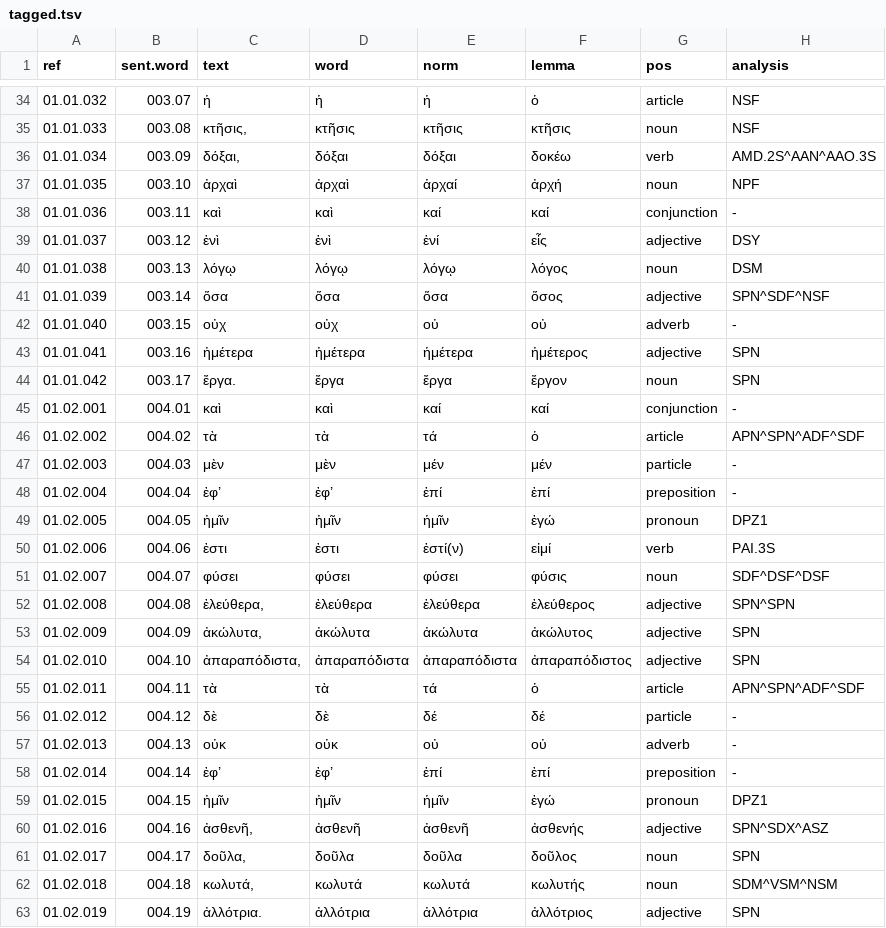
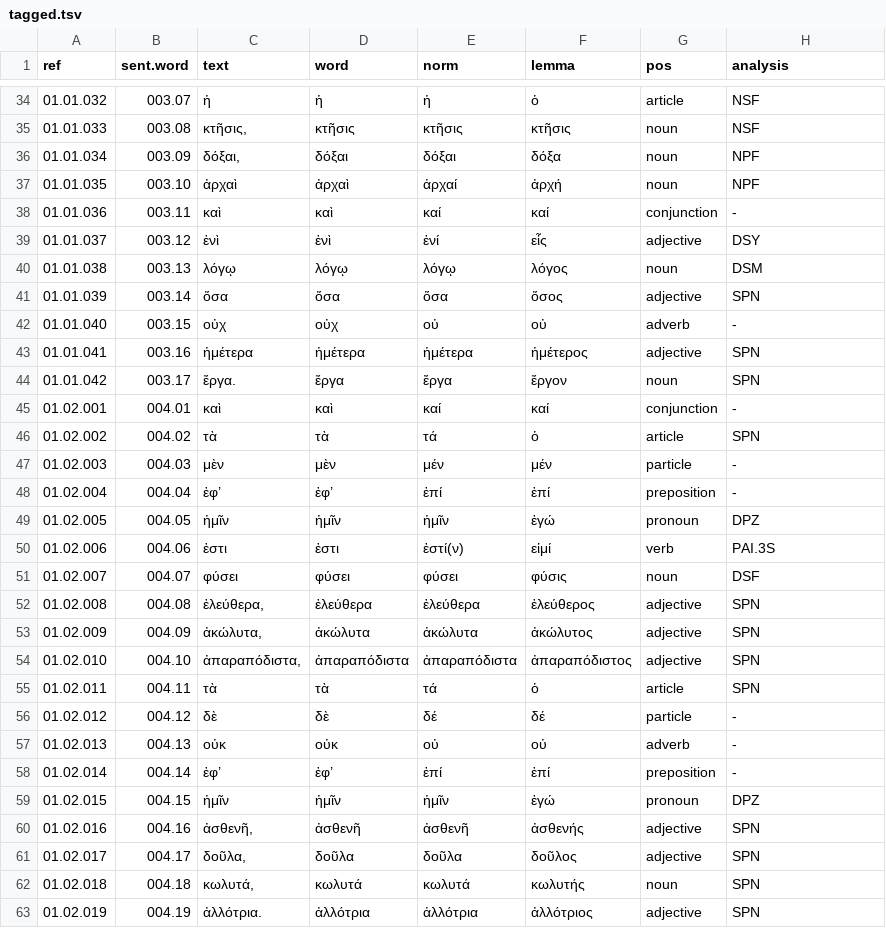
Before and after one commit to jtauber/enchiridion, a TSV file: analysis/tagged.tsv, drawn as a sheet; only a part is shown, gaps mark what is left out; the diff covers the shown part only.

Commit message:
updated tagged file based on curation of Chapter 1

```diff
--- a/analysis/tagged.tsv
+++ b/analysis/tagged.tsv
@@ -35,3 +35,3 @@ ref	sent.word	text	word	norm	lemma	pos	analysis
 01.01.033	003.08	κτῆσις,	κτῆσις	κτῆσις	κτῆσις	noun	NSF
-01.01.034	003.09	δόξαι,	δόξαι	δόξαι	δοκέω	verb	AMD.2S^AAN^AAO.3S
+01.01.034	003.09	δόξαι,	δόξαι	δόξαι	δόξα	noun	NPF
 01.01.035	003.10	ἀρχαὶ	ἀρχαὶ	ἀρχαί	ἀρχή	noun	NPF
@@ -40,3 +40,3 @@ ref	sent.word	text	word	norm	lemma	pos	analysis
 01.01.038	003.13	λόγῳ	λόγῳ	λόγῳ	λόγος	noun	DSM
-01.01.039	003.14	ὅσα	ὅσα	ὅσα	ὅσος	adjective	SPN^SDF^NSF
+01.01.039	003.14	ὅσα	ὅσα	ὅσα	ὅσος	adjective	SPN
 01.01.040	003.15	οὐχ	οὐχ	οὐ	οὐ	adverb	-
@@ -45,12 +45,12 @@ ref	sent.word	text	word	norm	lemma	pos	analysis
 01.02.001	004.01	καὶ	καὶ	καί	καί	conjunction	-
-01.02.002	004.02	τὰ	τὰ	τά	ὁ	article	APN^SPN^ADF^SDF
+01.02.002	004.02	τὰ	τὰ	τά	ὁ	article	SPN
 01.02.003	004.03	μὲν	μὲν	μέν	μέν	particle	-
 01.02.004	004.04	ἐφ’	ἐφ’	ἐπί	ἐπί	preposition	-
-01.02.005	004.05	ἡμῖν	ἡμῖν	ἡμῖν	ἐγώ	pronoun	DPZ1
+01.02.005	004.05	ἡμῖν	ἡμῖν	ἡμῖν	ἐγώ	pronoun	DPZ
 01.02.006	004.06	ἐστι	ἐστι	ἐστί(ν)	εἰμί	verb	PAI.3S
-01.02.007	004.07	φύσει	φύσει	φύσει	φύσις	noun	SDF^DSF^DSF
-01.02.008	004.08	ἐλεύθερα,	ἐλεύθερα	ἐλεύθερα	ἐλεύθερος	adjective	SPN^SPN
+01.02.007	004.07	φύσει	φύσει	φύσει	φύσις	noun	DSF
+01.02.008	004.08	ἐλεύθερα,	ἐλεύθερα	ἐλεύθερα	ἐλεύθερος	adjective	SPN
 01.02.009	004.09	ἀκώλυτα,	ἀκώλυτα	ἀκώλυτα	ἀκώλυτος	adjective	SPN
 01.02.010	004.10	ἀπαραπόδιστα,	ἀπαραπόδιστα	ἀπαραπόδιστα	ἀπαραπόδιστος	adjective	SPN
-01.02.011	004.11	τὰ	τὰ	τά	ὁ	article	APN^SPN^ADF^SDF
+01.02.011	004.11	τὰ	τὰ	τά	ὁ	article	SPN
 01.02.012	004.12	δὲ	δὲ	δέ	δέ	particle	-
@@ -58,6 +58,6 @@ ref	sent.word	text	word	norm	lemma	pos	analysis
 01.02.014	004.14	ἐφ’	ἐφ’	ἐπί	ἐπί	preposition	-
-01.02.015	004.15	ἡμῖν	ἡμῖν	ἡμῖν	ἐγώ	pronoun	DPZ1
-01.02.016	004.16	ἀσθενῆ,	ἀσθενῆ	ἀσθενῆ	ἀσθενής	adjective	SPN^SDX^ASZ
-01.02.017	004.17	δοῦλα,	δοῦλα	δοῦλα	δοῦλος	noun	SPN
-01.02.018	004.18	κωλυτά,	κωλυτά	κωλυτά	κωλυτής	noun	SDM^VSM^NSM
+01.02.015	004.15	ἡμῖν	ἡμῖν	ἡμῖν	ἐγώ	pronoun	DPZ
+01.02.016	004.16	ἀσθενῆ,	ἀσθενῆ	ἀσθενῆ	ἀσθενής	adjective	SPN
+01.02.017	004.17	δοῦλα,	δοῦλα	δοῦλα	δοῦλος	adjective	SPN
+01.02.018	004.18	κωλυτά,	κωλυτά	κωλυτά	κωλυτής	noun	SPN
 01.02.019	004.19	ἀλλότρια.	ἀλλότρια	ἀλλότρια	ἀλλότριος	adjective	SPN
```
Also changed, not shown: 79 edited cells elsewhere in this file.
